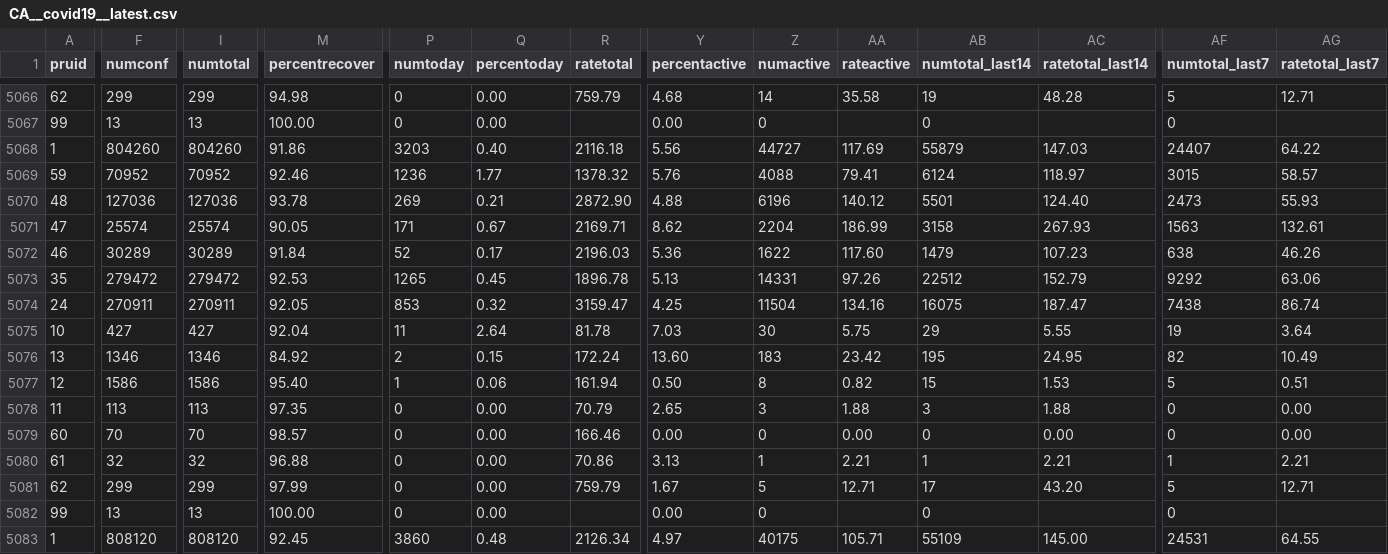
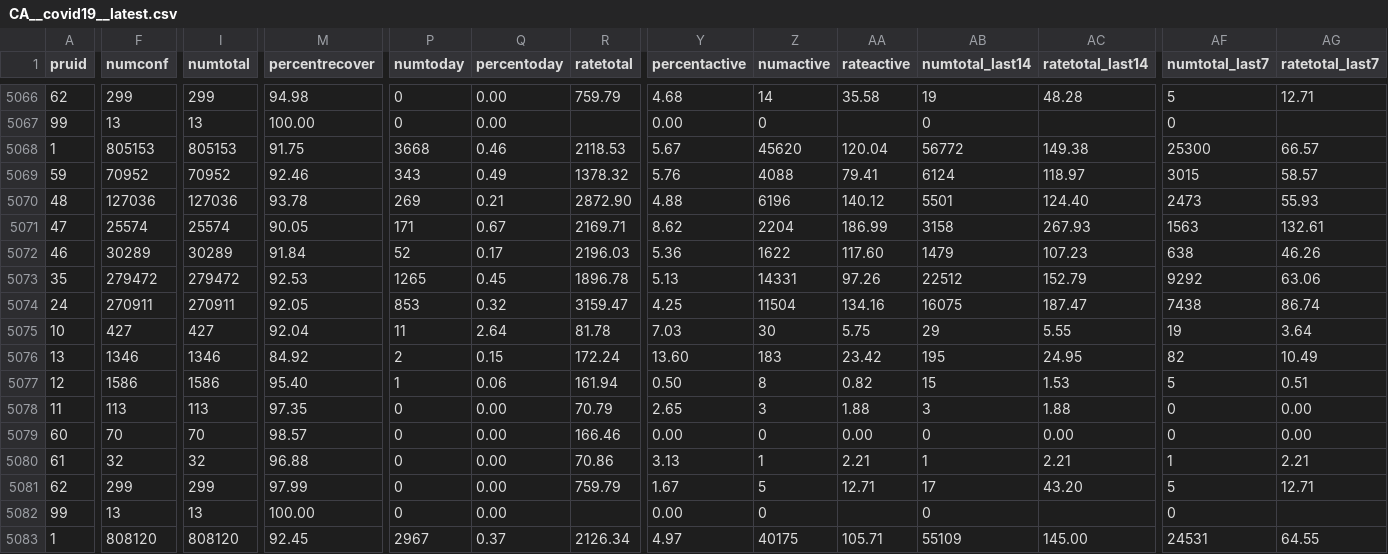
Before and after one commit to dlanger/coronavirus-hc-infobase-archive, a CSV file: CA__covid19__latest.csv, drawn as a sheet; only a part is shown, gaps mark what is left out; the diff covers the shown part only; the diff names each change by its address in the sheet, - before the commit and + after, or states it on an @@ line.

```diff
--- a/CA__covid19__latest.csv
+++ b/CA__covid19__latest.csv
-F5068 (numconf): 804260
+F5068 (numconf): 805153
-I5068 (numtotal): 804260
+I5068 (numtotal): 805153
-M5068 (percentrecover): 91.86
+M5068 (percentrecover): 91.75
-P5068 (numtoday): 3203
+P5068 (numtoday): 3668
-Q5068 (percentoday): 0.40
+Q5068 (percentoday): 0.46
-R5068 (ratetotal): 2116.18
+R5068 (ratetotal): 2118.53
-Y5068 (percentactive): 5.56
+Y5068 (percentactive): 5.67
-Z5068 (numactive): 44727
+Z5068 (numactive): 45620
-AA5068 (rateactive): 117.69
+AA5068 (rateactive): 120.04
-AB5068 (numtotal_last14): 55879
+AB5068 (numtotal_last14): 56772
-AC5068 (ratetotal_last14): 147.03
+AC5068 (ratetotal_last14): 149.38
-AF5068 (numtotal_last7): 24407
+AF5068 (numtotal_last7): 25300
-AG5068 (ratetotal_last7): 64.22
+AG5068 (ratetotal_last7): 66.57
-P5069 (numtoday): 1236
+P5069 (numtoday): 343
-Q5069 (percentoday): 1.77
+Q5069 (percentoday): 0.49
-P5083 (numtoday): 3860
+P5083 (numtoday): 2967
-Q5083 (percentoday): 0.48
+Q5083 (percentoday): 0.37
```
Also changed, not shown: 49 edited cells elsewhere in this file, 1 other file.
